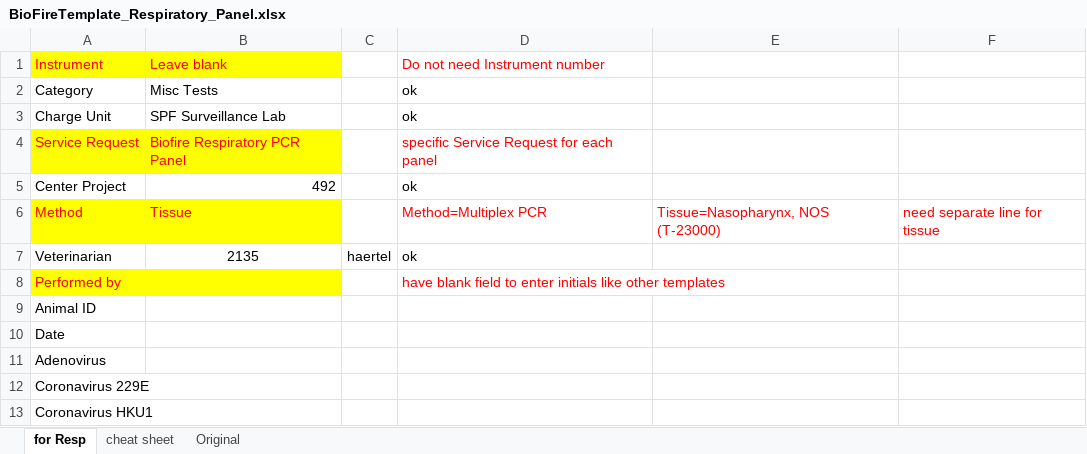
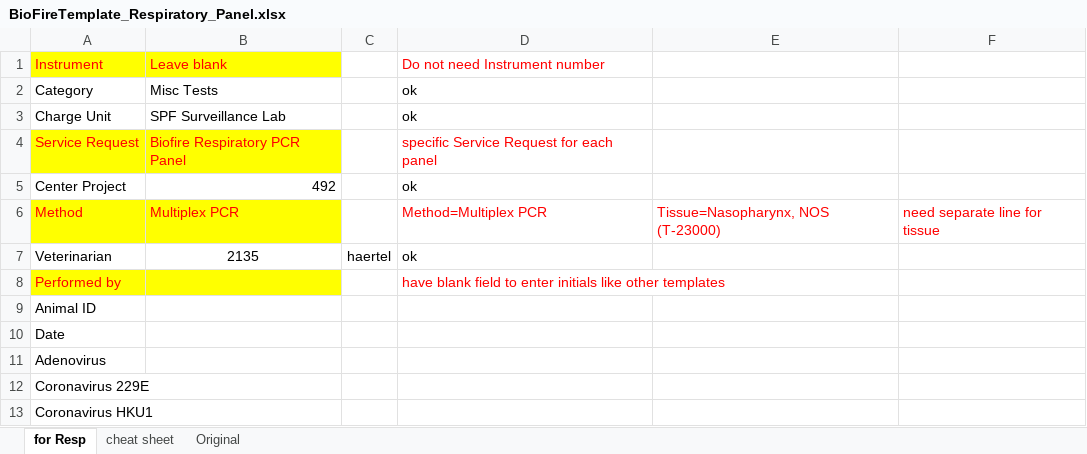
Before and after one commit to LabKey/onprcEHRModules, an Excel workbook: onprc_ehr/resources/web/onprc_ehr/templates/BioFireTemplate_Respiratory_Panel.xlsx, sheet for Resp, drawn as a sheet; only a part is shown; values as stored, in another font and other column widths than the file's, no borders; the diff names each change by its address in the sheet, - before the commit and + after, or states it on an @@ line.

```diff
--- a/onprc_ehr/resources/web/onprc_ehr/templates/BioFireTemplate_Respiratory_Panel.xlsx (sheet for Resp)
+++ b/onprc_ehr/resources/web/onprc_ehr/templates/BioFireTemplate_Respiratory_Panel.xlsx (sheet for Resp)
-B6: Tissue
+B6: Multiplex PCR
```
Also changed, not shown: onprc_ehr/resources/web/onprc_ehr/templates/BioFireTemplate_GI_Panel.xlsx, 1 other file.
